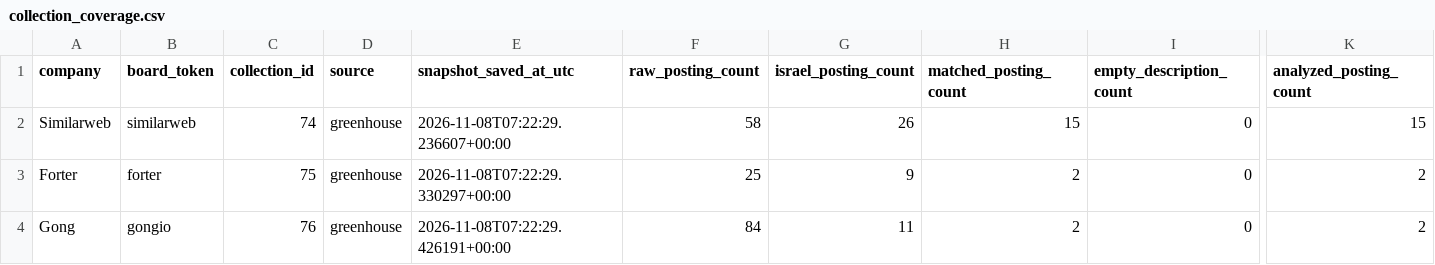
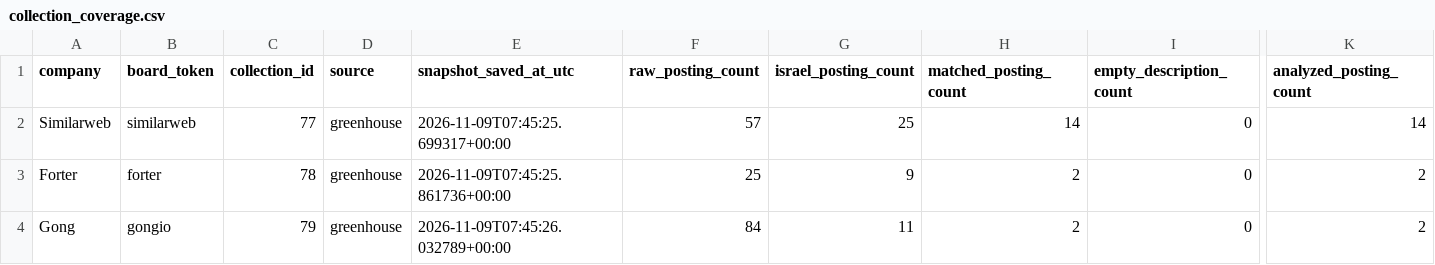
Before and after one commit to roni-madmon/job-market-tracker, a CSV file: reports/collection_coverage.csv, drawn as a sheet; only a part is shown, gaps mark what is left out; the diff names each change by its address in the sheet, - before the commit and + after, or states it on an @@ line.

```diff
--- a/reports/collection_coverage.csv
+++ b/reports/collection_coverage.csv
-C2 (collection_id): 74
+C2 (collection_id): 77
-E2 (snapshot_saved_at_utc): 2026-11-08T07:22:29.236607+00:00
+E2 (snapshot_saved_at_utc): 2026-11-09T07:45:25.699317+00:00
-F2 (raw_posting_count): 58
+F2 (raw_posting_count): 57
-G2 (israel_posting_count): 26
+G2 (israel_posting_count): 25
-H2 (matched_posting_count): 15
+H2 (matched_posting_count): 14
-K2 (analyzed_posting_count): 15
+K2 (analyzed_posting_count): 14
-C3 (collection_id): 75
+C3 (collection_id): 78
-E3 (snapshot_saved_at_utc): 2026-11-08T07:22:29.330297+00:00
+E3 (snapshot_saved_at_utc): 2026-11-09T07:45:25.861736+00:00
-C4 (collection_id): 76
+C4 (collection_id): 79
-E4 (snapshot_saved_at_utc): 2026-11-08T07:22:29.426191+00:00
+E4 (snapshot_saved_at_utc): 2026-11-09T07:45:26.032789+00:00
```
Also changed, not shown: reports/job_classifications.csv, reports/technology_mentions.csv, 2 other files.
